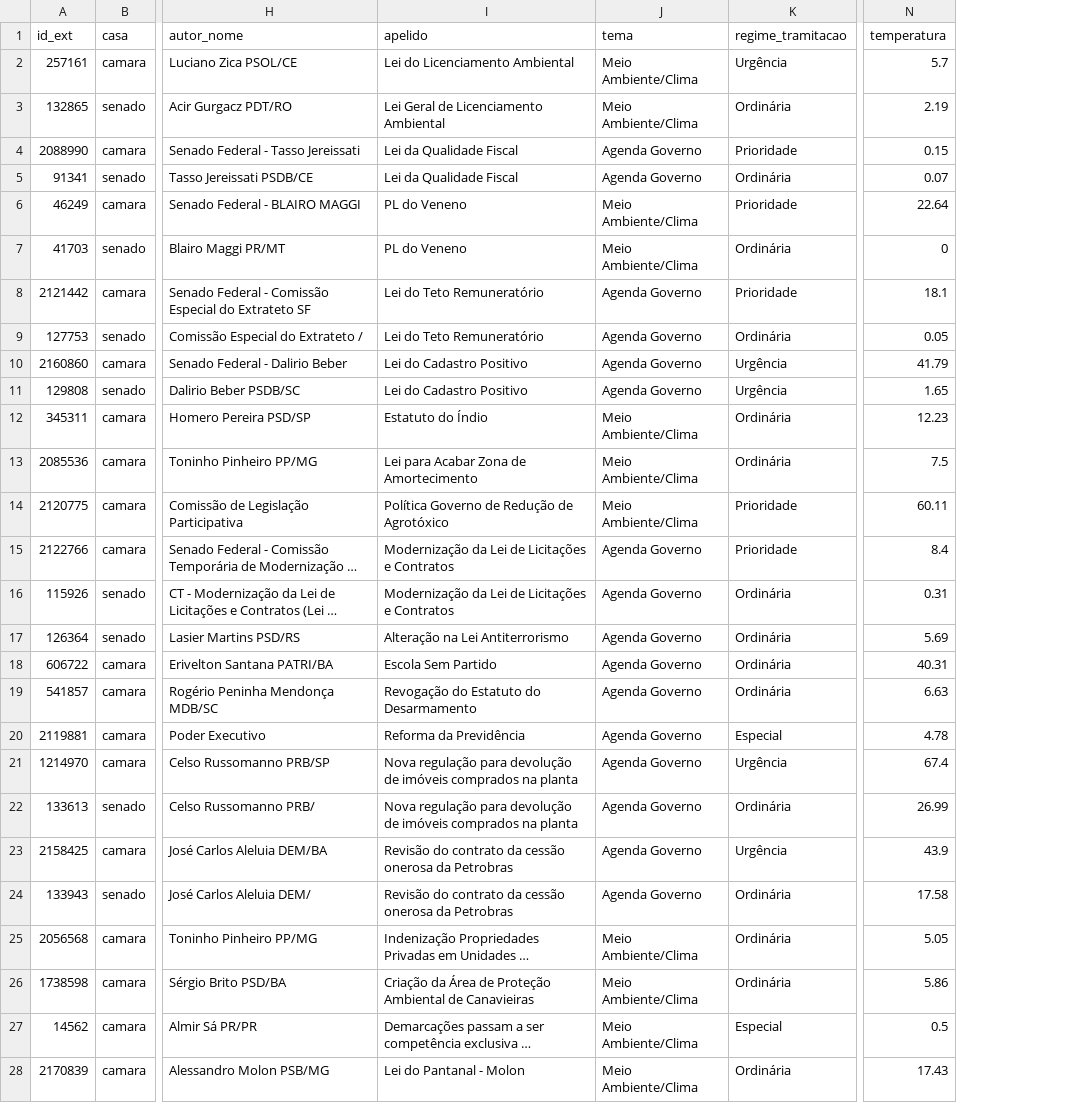
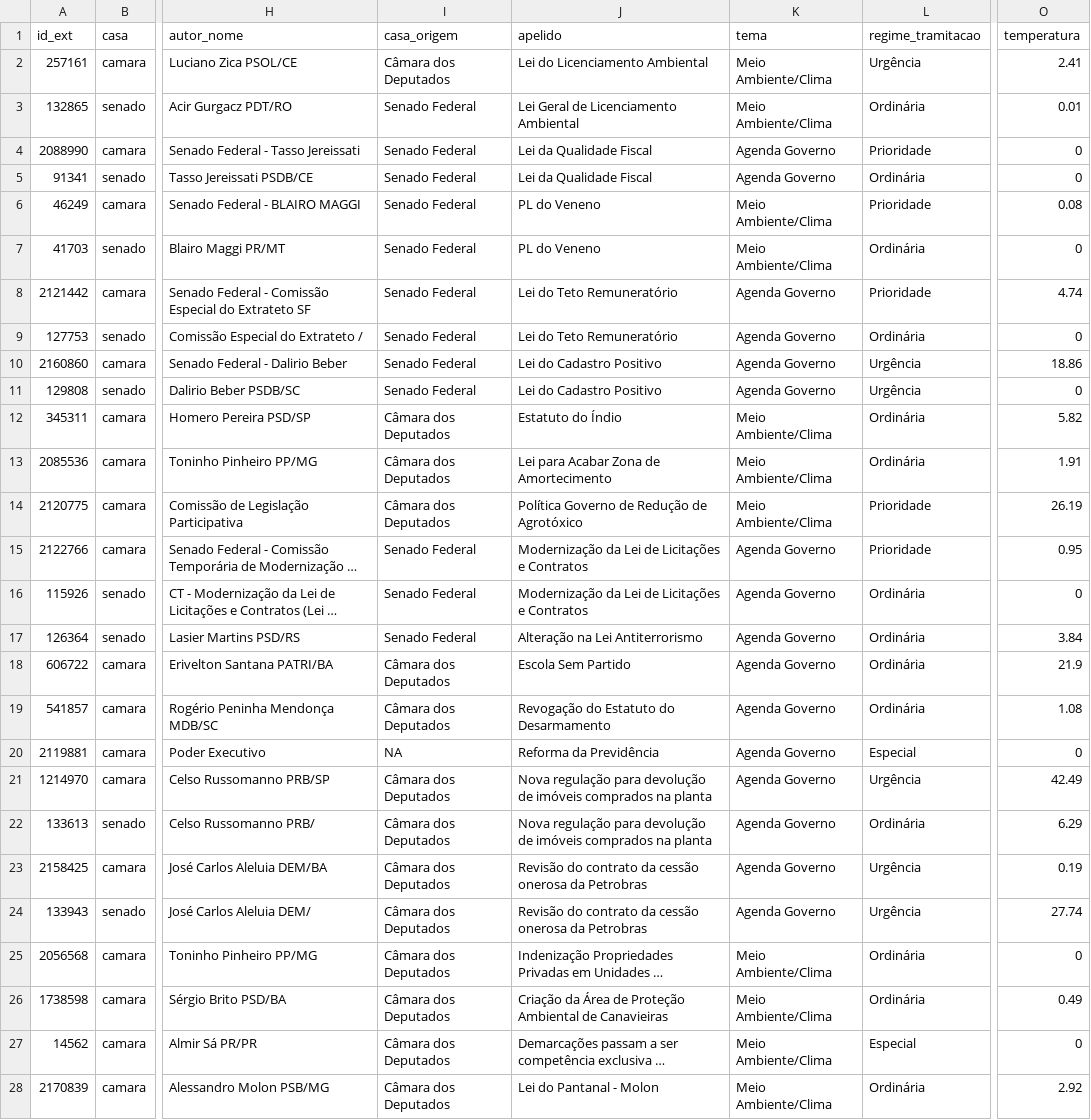
Before and after one commit to parlametria/leggo-backend, a CSV file: data/proposicoes.csv, drawn as a sheet; only a part is shown, gaps mark what is left out; long unchanged cells end in …; addresses are those after the commit; the diff covers the shown part only; the diff names each change by its address in the sheet, - before the commit and + after, or states it on an @@ line.

Commit message:
bugfix de casa_origem coluna

```diff
--- a/data/proposicoes.csv
+++ b/data/proposicoes.csv
+column I (casa_origem), rows 2-28: Câmara dos Deputados | Senado Federal | Senado Federal | Senado Federal | Senado Federal | Senado Federal | Senado Federal | Senado Federal | Senado Federal | Senado Federal | Câmara dos Deputados | Câmara dos Deputados | Câmara dos Deputados | Senado Federal | Senado Federal | Senado Federal | Câmara dos Deputados | Câmara dos Deputados | NA | Câmara dos Deputados | Câmara dos Deputados | Câmara dos Deputados | Câmara dos Deputados | Câmara dos Deputados | Câmara dos Deputados | Câmara dos Deputados | Câmara dos Deputados
-O2 (temperatura): 5.7
+O2 (temperatura): 2.41
-O3 (temperatura): 2.19
+O3 (temperatura): 0.01
-O4 (temperatura): 0.15
+O4 (temperatura): 0
-O5 (temperatura): 0.07
+O5 (temperatura): 0
-O6 (temperatura): 22.64
+O6 (temperatura): 0.08
-O8 (temperatura): 18.1
+O8 (temperatura): 4.74
-O9 (temperatura): 0.05
+O9 (temperatura): 0
-O10 (temperatura): 41.79
+O10 (temperatura): 18.86
-O11 (temperatura): 1.65
+O11 (temperatura): 0
-O12 (temperatura): 12.23
+O12 (temperatura): 5.82
-O13 (temperatura): 7.5
+O13 (temperatura): 1.91
-O14 (temperatura): 60.11
+O14 (temperatura): 26.19
-O15 (temperatura): 8.4
+O15 (temperatura): 0.95
-O16 (temperatura): 0.31
+O16 (temperatura): 0
-O17 (temperatura): 5.69
+O17 (temperatura): 3.84
-O18 (temperatura): 40.31
+O18 (temperatura): 21.9
-O19 (temperatura): 6.63
+O19 (temperatura): 1.08
-O20 (temperatura): 4.78
+O20 (temperatura): 0
-O21 (temperatura): 67.4
+O21 (temperatura): 42.49
-O22 (temperatura): 26.99
+O22 (temperatura): 6.29
-O23 (temperatura): 43.9
+O23 (temperatura): 0.19
-L24 (regime_tramitacao): Ordinária
+L24 (regime_tramitacao): Urgência
-O24 (temperatura): 17.58
+O24 (temperatura): 27.74
-O25 (temperatura): 5.05
+O25 (temperatura): 0
-O26 (temperatura): 5.86
+O26 (temperatura): 0.49
-O27 (temperatura): 0.5
+O27 (temperatura): 0
-O28 (temperatura): 17.43
+O28 (temperatura): 2.92
```
Also changed, not shown: 16 edited cells elsewhere in this file, 1 other file.
